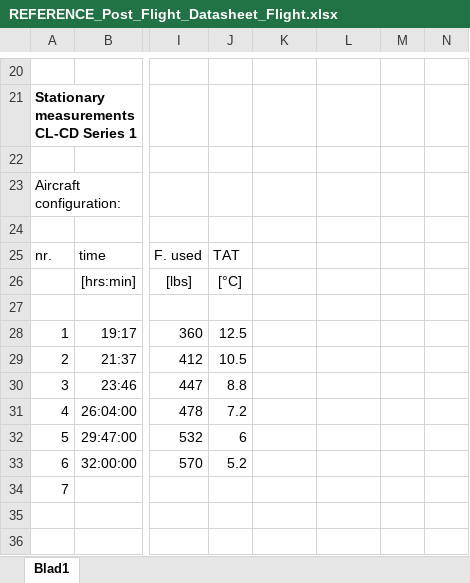
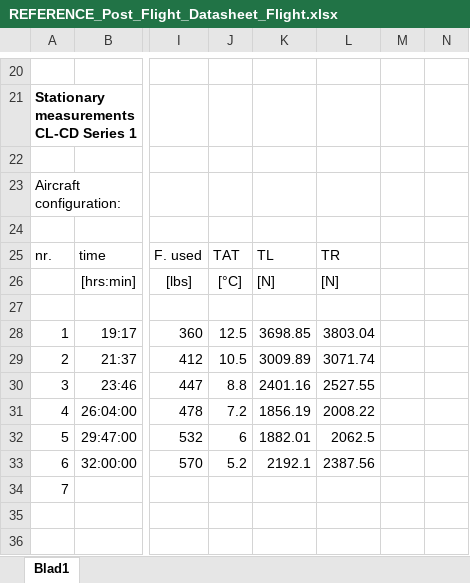
Before and after one commit to Reinier044/SVV-Flight-Dynamics, an Excel workbook: REFERENCE_Post_Flight_Datasheet_Flight.xlsx, sheet Blad1, drawn as a sheet; only a part is shown, gaps mark what is left out; values as stored, in another font and other column widths than the file's, no borders; the diff covers the shown part only; the diff names each change by its address in the sheet, - before the commit and + after, or states it on an @@ line.

```diff
--- a/REFERENCE_Post_Flight_Datasheet_Flight.xlsx (sheet Blad1)
+++ b/REFERENCE_Post_Flight_Datasheet_Flight.xlsx (sheet Blad1)
-K25: (empty)
+K25: TL
-L25: (empty)
+L25: TR
-K26: (empty)
+K26: [N]
-L26: (empty)
+L26: [N]
-K28: (empty)
+K28: 3698.85
-L28: (empty)
+L28: 3803.04
-K29: (empty)
+K29: 3009.89
-L29: (empty)
+L29: 3071.74
-K30: (empty)
+K30: 2401.16
-L30: (empty)
+L30: 2527.55
-K31: (empty)
+K31: 1856.19
-L31: (empty)
+L31: 2008.22
-K32: (empty)
+K32: 1882.01
-L32: (empty)
+L32: 2062.5
-K33: (empty)
+K33: 2192.1
-L33: (empty)
+L33: 2387.56
```
Also changed, not shown: 31 edited cells elsewhere in this sheet, Post_Flight_Datasheet_07_03_V3.xlsx, 3 other files.
